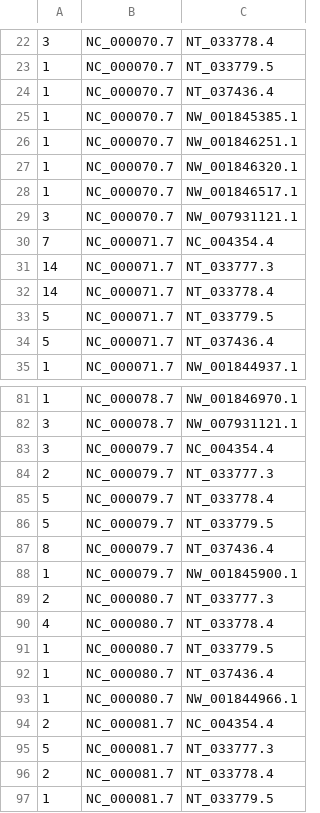
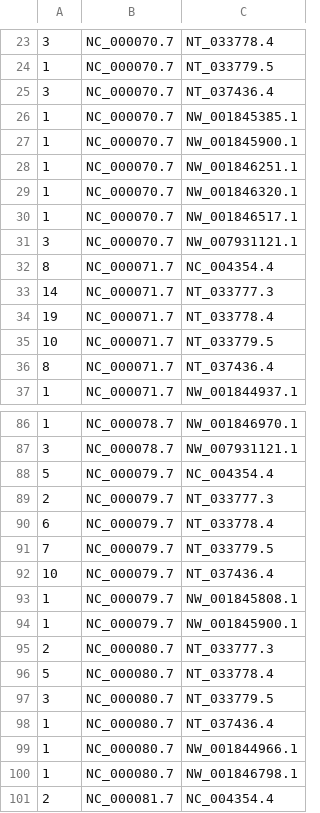
Before and after one commit to eaasna/sliding-window-testset, a TSV file: work-python/missed-matches/m10_last_vs_stellar_l50_e2/fp_count_table.tsv, drawn as a sheet; only a part is shown, gaps mark what is left out; the shorter side is filled out with more unchanged rows; the diff covers the shown part only.

```diff
--- a/work-python/missed-matches/m10_last_vs_stellar_l50_e2/fp_count_table.tsv
+++ b/work-python/missed-matches/m10_last_vs_stellar_l50_e2/fp_count_table.tsv
@@ -23,4 +24,5 @@
 1	NC_000070.7	NT_033779.5
-1	NC_000070.7	NT_037436.4
+3	NC_000070.7	NT_037436.4
 1	NC_000070.7	NW_001845385.1
+1	NC_000070.7	NW_001845900.1
 1	NC_000070.7	NW_001846251.1
@@ -29,7 +31,7 @@
 3	NC_000070.7	NW_007931121.1
-7	NC_000071.7	NC_004354.4
+8	NC_000071.7	NC_004354.4
 14	NC_000071.7	NT_033777.3
-14	NC_000071.7	NT_033778.4
-5	NC_000071.7	NT_033779.5
-5	NC_000071.7	NT_037436.4
+19	NC_000071.7	NT_033778.4
+10	NC_000071.7	NT_033779.5
+8	NC_000071.7	NT_037436.4
 1	NC_000071.7	NW_001844937.1
@@ -82,13 +87,15 @@
 3	NC_000078.7	NW_007931121.1
-3	NC_000079.7	NC_004354.4
+5	NC_000079.7	NC_004354.4
 2	NC_000079.7	NT_033777.3
-5	NC_000079.7	NT_033778.4
-5	NC_000079.7	NT_033779.5
-8	NC_000079.7	NT_037436.4
+6	NC_000079.7	NT_033778.4
+7	NC_000079.7	NT_033779.5
+10	NC_000079.7	NT_037436.4
+1	NC_000079.7	NW_001845808.1
 1	NC_000079.7	NW_001845900.1
 2	NC_000080.7	NT_033777.3
-4	NC_000080.7	NT_033778.4
-1	NC_000080.7	NT_033779.5
+5	NC_000080.7	NT_033778.4
+3	NC_000080.7	NT_033779.5
 1	NC_000080.7	NT_037436.4
 1	NC_000080.7	NW_001844966.1
+1	NC_000080.7	NW_001846798.1
 2	NC_000081.7	NC_004354.4
```
Also changed, not shown: 8 added rows, 4 removed rows and 26 edited cells elsewhere in this file, work-python/missed-matches/m100_last_vs_stellar_l50_e2/fp_count_table.tsv, 1 other file.
